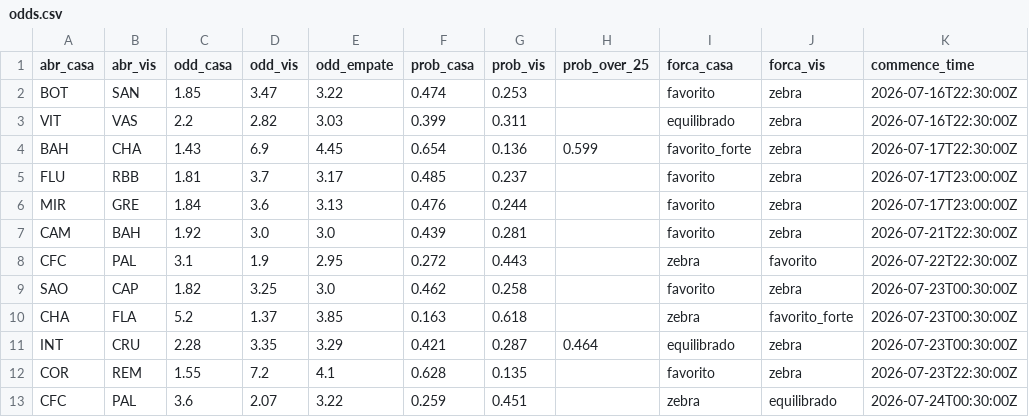
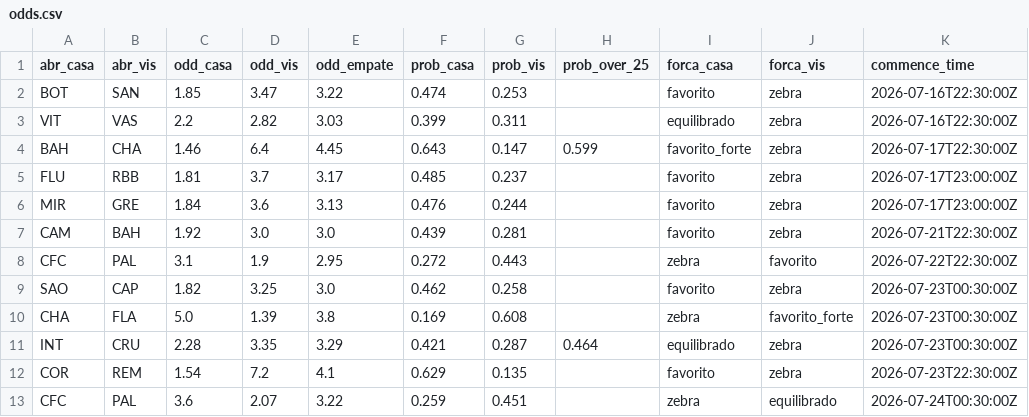
Before and after one commit to FilipeNamorato/extracaoCartola, a CSV file: docs/data/current/odds.csv, drawn as a sheet.

```diff
--- a/docs/data/current/odds.csv
+++ b/docs/data/current/odds.csv
@@ -3,3 +3,3 @@ BOT,SAN,1.85,3.47,3.22,0.474,0.253,,favorito,zebra,2026-07-16T22:30:00Z
 VIT,VAS,2.2,2.82,3.03,0.399,0.311,,equilibrado,zebra,2026-07-16T22:30:00Z
-BAH,CHA,1.43,6.9,4.45,0.654,0.136,0.599,favorito_forte,zebra,2026-07-17T22:30:00Z
+BAH,CHA,1.46,6.4,4.45,0.643,0.147,0.599,favorito_forte,zebra,2026-07-17T22:30:00Z
 FLU,RBB,1.81,3.7,3.17,0.485,0.237,,favorito,zebra,2026-07-17T23:00:00Z
@@ -9,5 +9,5 @@ CFC,PAL,3.1,1.9,2.95,0.272,0.443,,zebra,favorito,2026-07-22T22:30:00Z
 SAO,CAP,1.82,3.25,3.0,0.462,0.258,,favorito,zebra,2026-07-23T00:30:00Z
-CHA,FLA,5.2,1.37,3.85,0.163,0.618,,zebra,favorito_forte,2026-07-23T00:30:00Z
+CHA,FLA,5.0,1.39,3.8,0.169,0.608,,zebra,favorito_forte,2026-07-23T00:30:00Z
 INT,CRU,2.28,3.35,3.29,0.421,0.287,0.464,equilibrado,zebra,2026-07-23T00:30:00Z
-COR,REM,1.55,7.2,4.1,0.628,0.135,,favorito,zebra,2026-07-23T22:30:00Z
+COR,REM,1.54,7.2,4.1,0.629,0.135,,favorito,zebra,2026-07-23T22:30:00Z
 CFC,PAL,3.6,2.07,3.22,0.259,0.451,,zebra,equilibrado,2026-07-24T00:30:00Z
```
Also changed, not shown: docs/data/current/atletas.csv, docs/data/current/log.csv, 14 other files.
